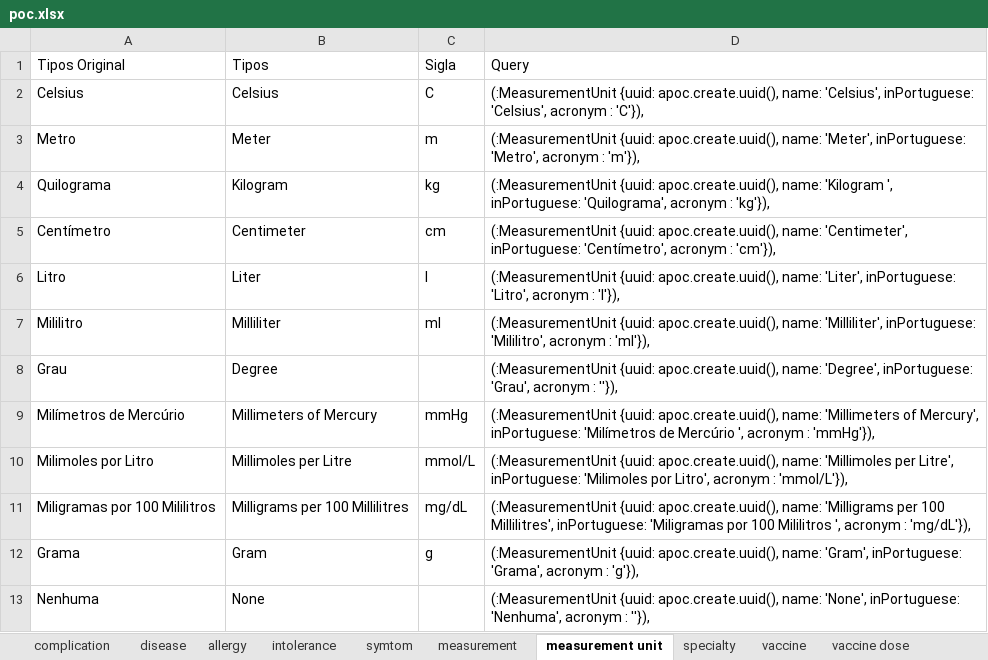
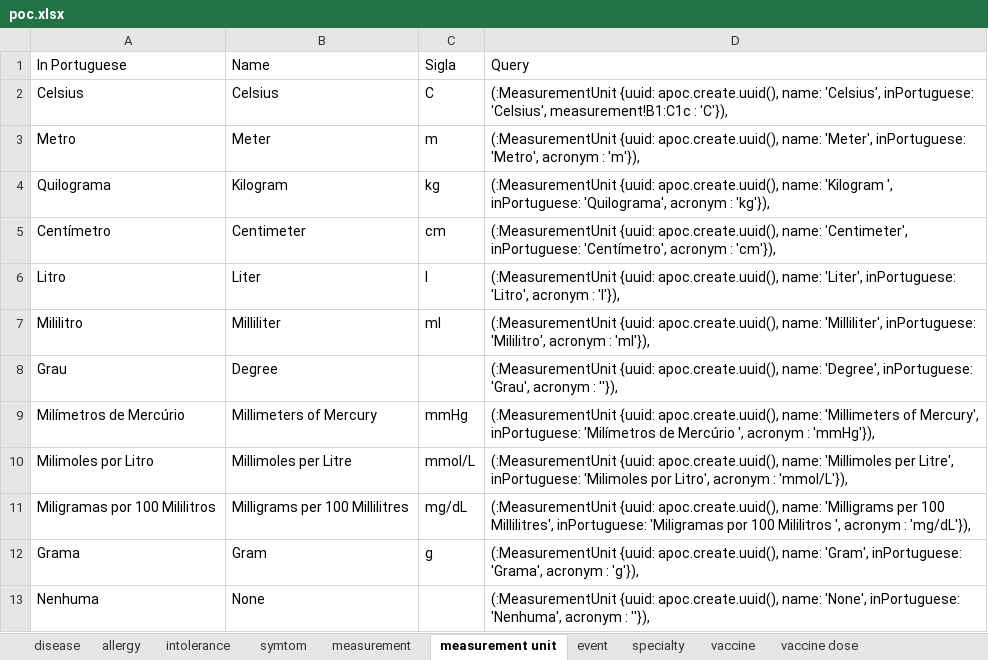
Before and after one commit to HeyKidHealth/poc, an Excel workbook: poc.xlsx, sheet measurement unit, drawn as a sheet; values as stored, in another font and other column widths than the file's, no borders; the diff names each change by its address in the sheet, - before the commit and + after, or states it on an @@ line.

Commit message:
refactor: :construction: refactoring measurement features

```diff
--- a/poc.xlsx (sheet measurement unit)
+++ b/poc.xlsx (sheet measurement unit)
-sheet tab: complication
+sheet tab: event
@@ sheet tab order changed: disease | allergy | intolerance | symtom | measurement | measurement unit | event | specialty | vaccine | vaccine dose @@
-A1: Tipos Original
+A1: In Portuguese
-B1: Tipos
+B1: Name
-D2 (Query): …inPortuguese: 'Celsius', acronym : 'C'}),
+D2 (Query): …inPortuguese: 'Celsius', measurement!B1:C1c : 'C'}),
```
Also changed, not shown: sheet event, sheet measurement, sheet disease, sheet specialty, sheet symtom, sheet allergy, 1 more sheet, 5 other files.
